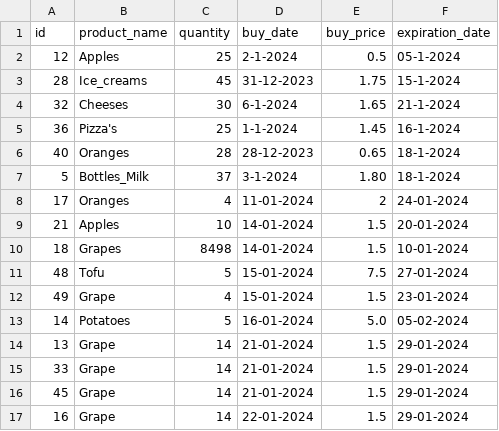
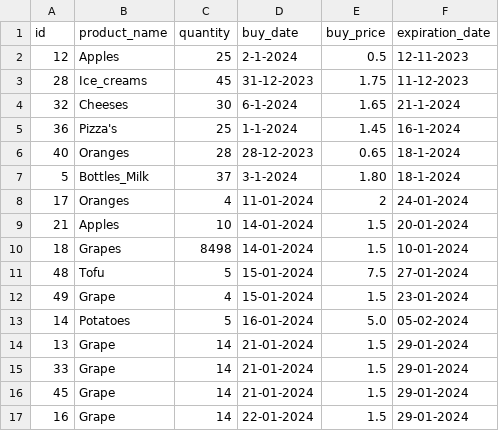
Before and after one commit to gerbenvos18/Local_Superpy, a CSV file: inventory.csv, drawn as a sheet.

```diff
--- a/inventory.csv
+++ b/inventory.csv
@@ -1,4 +1,4 @@
 id,product_name,quantity,buy_date,buy_price,expiration_date
-12,Apples,25,2-1-2024,0.5,05-1-2024
-28,Ice_creams,45,31-12-2023,1.75,15-1-2024
+12,Apples,25,2-1-2024,0.5,12-11-2023
+28,Ice_creams,45,31-12-2023,1.75,11-12-2023
 32,Cheeses,30,6-1-2024,1.65,21-1-2024
```
Also changed, not shown: sales.csv, 6 other files.
